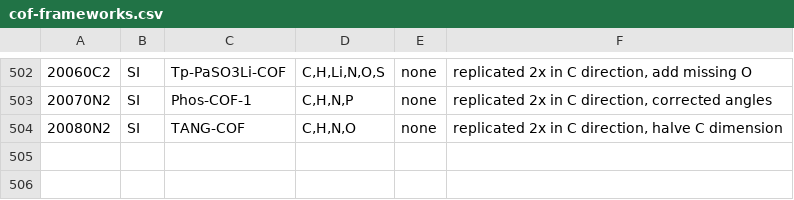
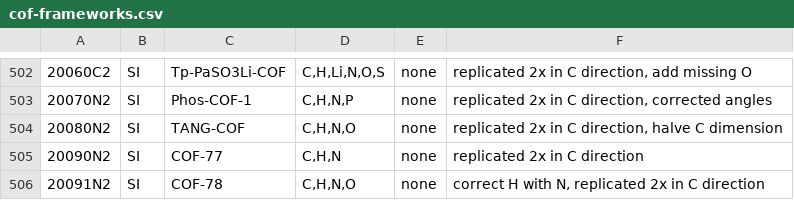
Before and after one commit to danieleongari/CURATED-COFs, a CSV file: cof-frameworks.csv, drawn as a sheet; only a part is shown, gaps mark what is left out; the diff names each change by its address in the sheet, - before the commit and + after, or states it on an @@ line.

```diff
--- a/cof-frameworks.csv
+++ b/cof-frameworks.csv
+row 505: 20090N2 | SI | COF-77 | C,H,N | none | replicated 2x in C direction
+row 506: 20091N2 | SI | COF-78 | C,H,N,O | none | correct H with N, replicated 2x in C direction
```
Also changed, not shown: cof-papers.csv, 2 other files.
